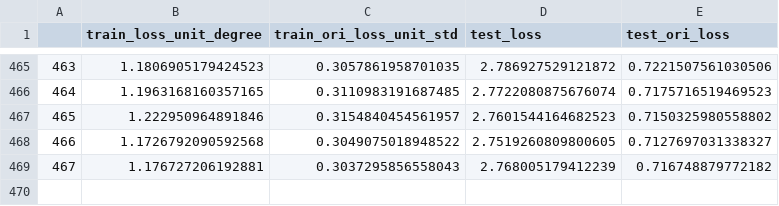
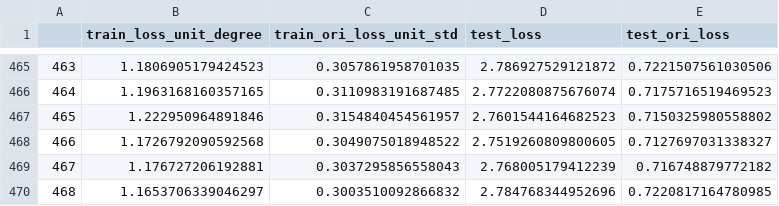
Before and after one commit to yoshua133/teeth_angle, a CSV file: train_files/20210219_171643part1_Feb19res101/part1_Feb19res101_loss.csv, drawn as a sheet; only a part is shown, gaps mark what is left out; the diff names each change by its address in the sheet, - before the commit and + after, or states it on an @@ line.

Commit message:
revise test dataset feb20

```diff
--- a/train_files/20210219_171643part1_Feb19res101/part1_Feb19res101_loss.csv
+++ b/train_files/20210219_171643part1_Feb19res101/part1_Feb19res101_loss.csv
+row 470: 468 | 1.1653706339046297 | 0.3003510092866832 | 2.784768344952696 | 0.7220817164780985
```
Also changed, not shown: train_files/20210219_171746part0_Feb19res152/part0_Feb19res152_loss.csv.
